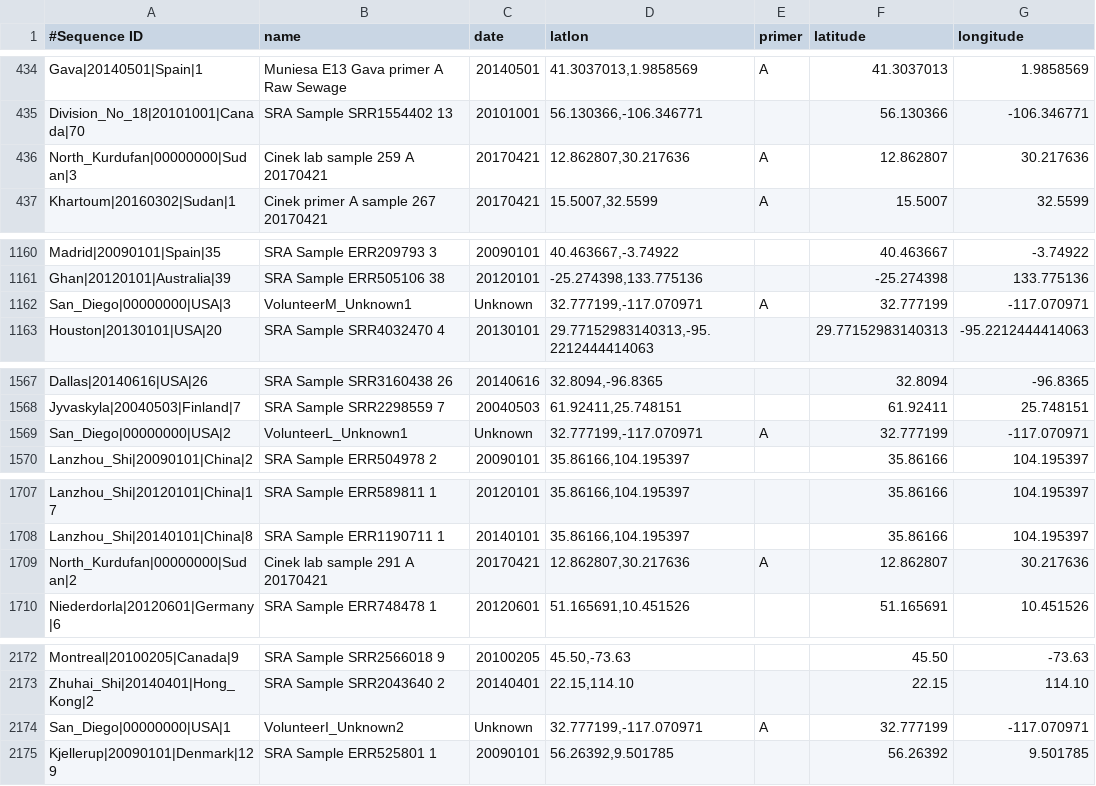
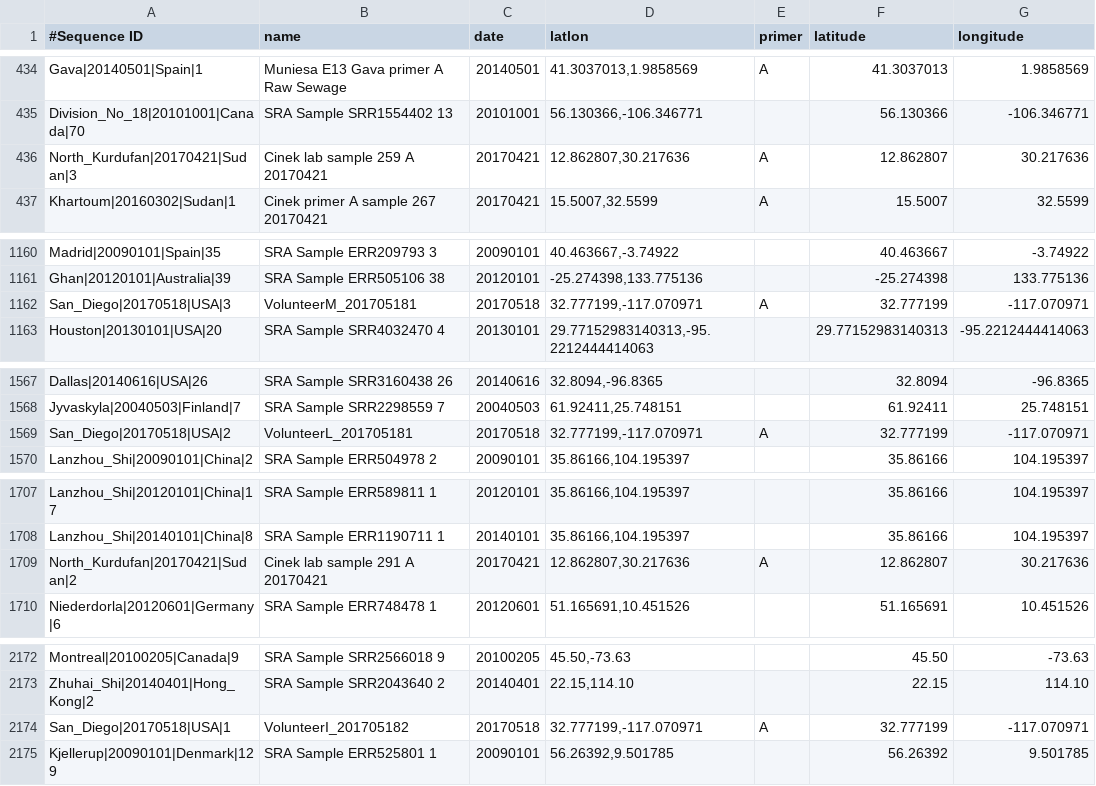
Before and after one commit to linsalrob/crAssphage, a TSV file: Combined_Analysis/Analysis/PrimerA/metadata.A.tsv, drawn as a sheet; only a part is shown, gaps mark what is left out; the diff covers the shown part only; the diff names each change by its address in the sheet, - before the commit and + after, or states it on an @@ line.

Commit message:
Adding a date for Sudan and San Diego sequences

```diff
--- a/Combined_Analysis/Analysis/PrimerA/metadata.A.tsv
+++ b/Combined_Analysis/Analysis/PrimerA/metadata.A.tsv
-A436 (#Sequence ID): North_Kurdufan|00000000|Sudan|3
+A436 (#Sequence ID): North_Kurdufan|20170421|Sudan|3
-A1162 (#Sequence ID): San_Diego|00000000|USA|3
+A1162 (#Sequence ID): San_Diego|20170518|USA|3
-B1162 (name): VolunteerM_Unknown1
+B1162 (name): VolunteerM_201705181
-C1162 (date): Unknown
+C1162 (date): 20170518
-A1569 (#Sequence ID): San_Diego|00000000|USA|2
+A1569 (#Sequence ID): San_Diego|20170518|USA|2
-B1569 (name): VolunteerL_Unknown1
+B1569 (name): VolunteerL_201705181
-C1569 (date): Unknown
+C1569 (date): 20170518
-A1709 (#Sequence ID): North_Kurdufan|00000000|Sudan|2
+A1709 (#Sequence ID): North_Kurdufan|20170421|Sudan|2
-A2174 (#Sequence ID): San_Diego|00000000|USA|1
+A2174 (#Sequence ID): San_Diego|20170518|USA|1
-B2174 (name): VolunteerI_Unknown2
+B2174 (name): VolunteerI_201705182
-C2174 (date): Unknown
+C2174 (date): 20170518
```
Also changed, not shown: 2 edited cells elsewhere in this file, Combined_Analysis/Analysis/PrimerB/metadata.B.tsv, Combined_Analysis/Analysis/PrimerC/metadata.C.tsv.
